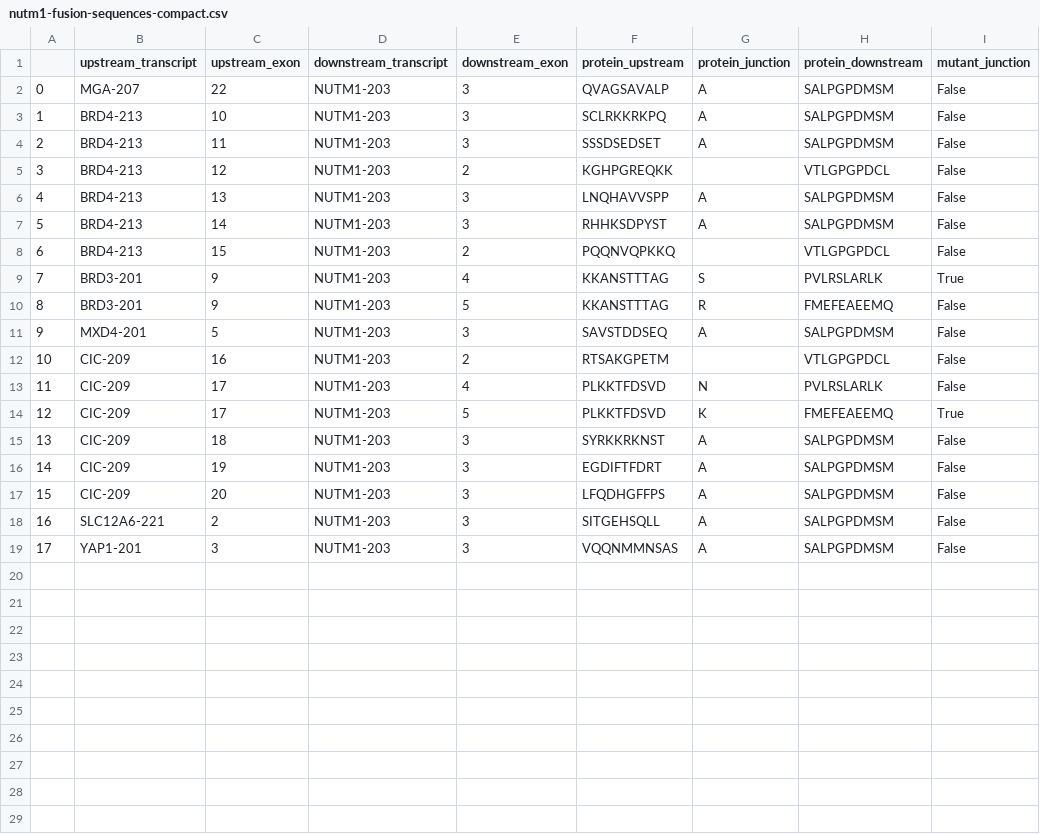
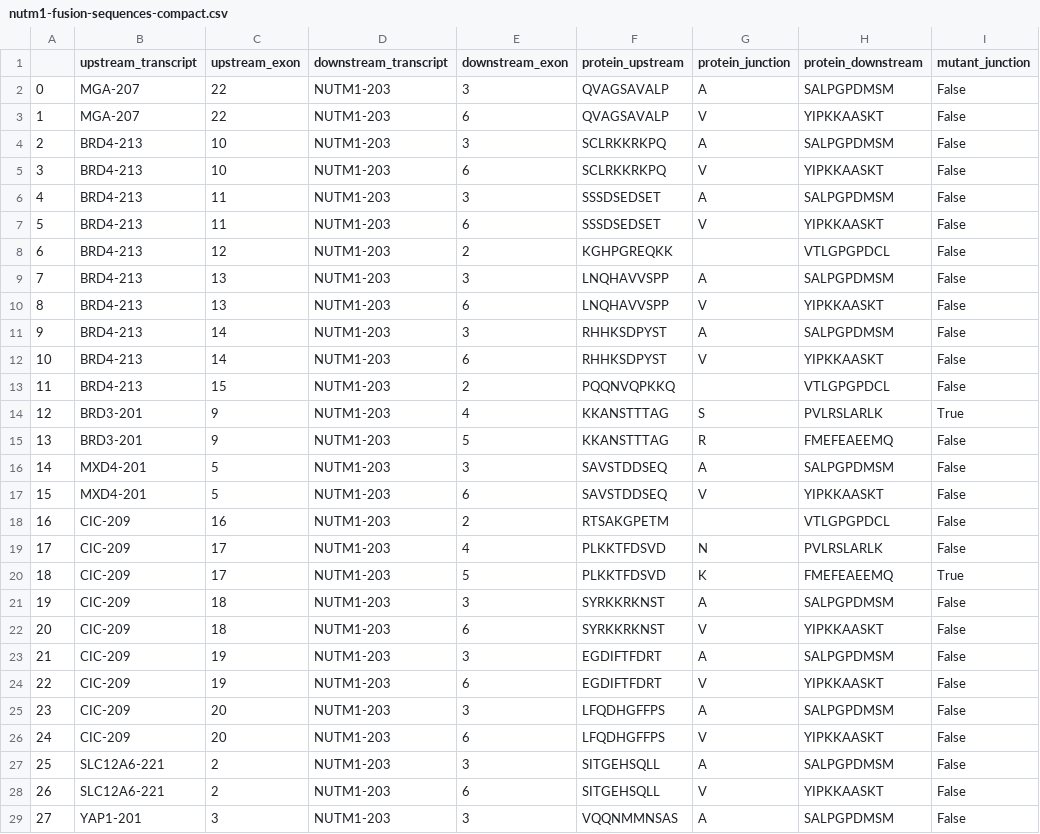
Before and after one commit to pirl-unc/nutm1-fusions, a CSV file: nutm1-fusion-sequences-compact.csv, drawn as a sheet; only a part is shown; addresses are those after the commit; the diff covers the shown part only; the diff names each change by its address in the sheet, - before the commit and + after, or states it on an @@ line.

```diff
--- a/nutm1-fusion-sequences-compact.csv
+++ b/nutm1-fusion-sequences-compact.csv
+row 3: 1 | MGA-207 | 22 | NUTM1-203 | 6 | QVAGSAVALP | V | YIPKKAASKT | False
@@ column A renumbered between rows 4 and 29 @@
+row 5: 3 | BRD4-213 | 10 | NUTM1-203 | 6 | SCLRKKRKPQ | V | YIPKKAASKT | False
+row 7: 5 | BRD4-213 | 11 | NUTM1-203 | 6 | SSSDSEDSET | V | YIPKKAASKT | False
+row 10: 8 | BRD4-213 | 13 | NUTM1-203 | 6 | LNQHAVVSPP | V | YIPKKAASKT | False
+row 12: 10 | BRD4-213 | 14 | NUTM1-203 | 6 | RHHKSDPYST | V | YIPKKAASKT | False
+row 17: 15 | MXD4-201 | 5 | NUTM1-203 | 6 | SAVSTDDSEQ | V | YIPKKAASKT | False
+row 22: 20 | CIC-209 | 18 | NUTM1-203 | 6 | SYRKKRKNST | V | YIPKKAASKT | False
+row 24: 22 | CIC-209 | 19 | NUTM1-203 | 6 | EGDIFTFDRT | V | YIPKKAASKT | False
+row 26: 24 | CIC-209 | 20 | NUTM1-203 | 6 | LFQDHGFFPS | V | YIPKKAASKT | False
+row 28: 26 | SLC12A6-221 | 2 | NUTM1-203 | 6 | SITGEHSQLL | V | YIPKKAASKT | False
```
Also changed, not shown: 3 added rows elsewhere in this file, 2 other files.
